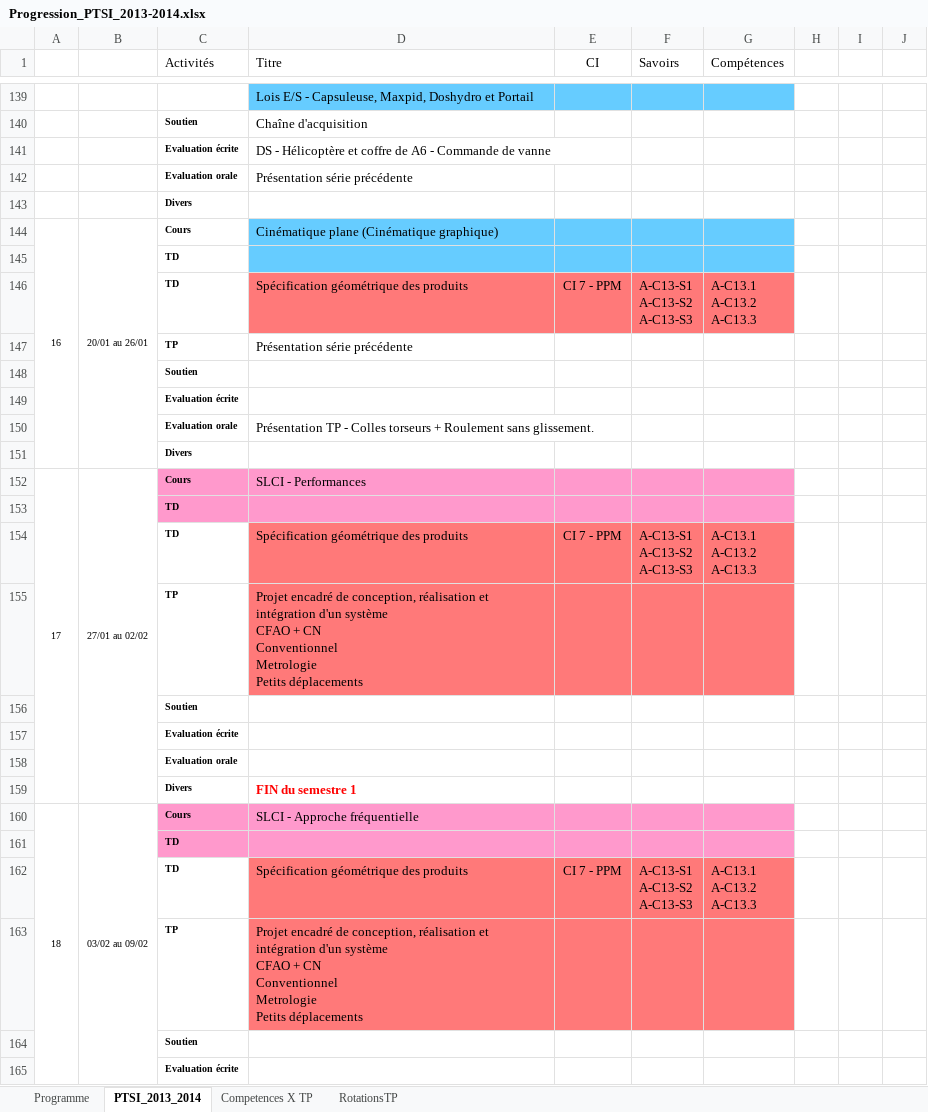
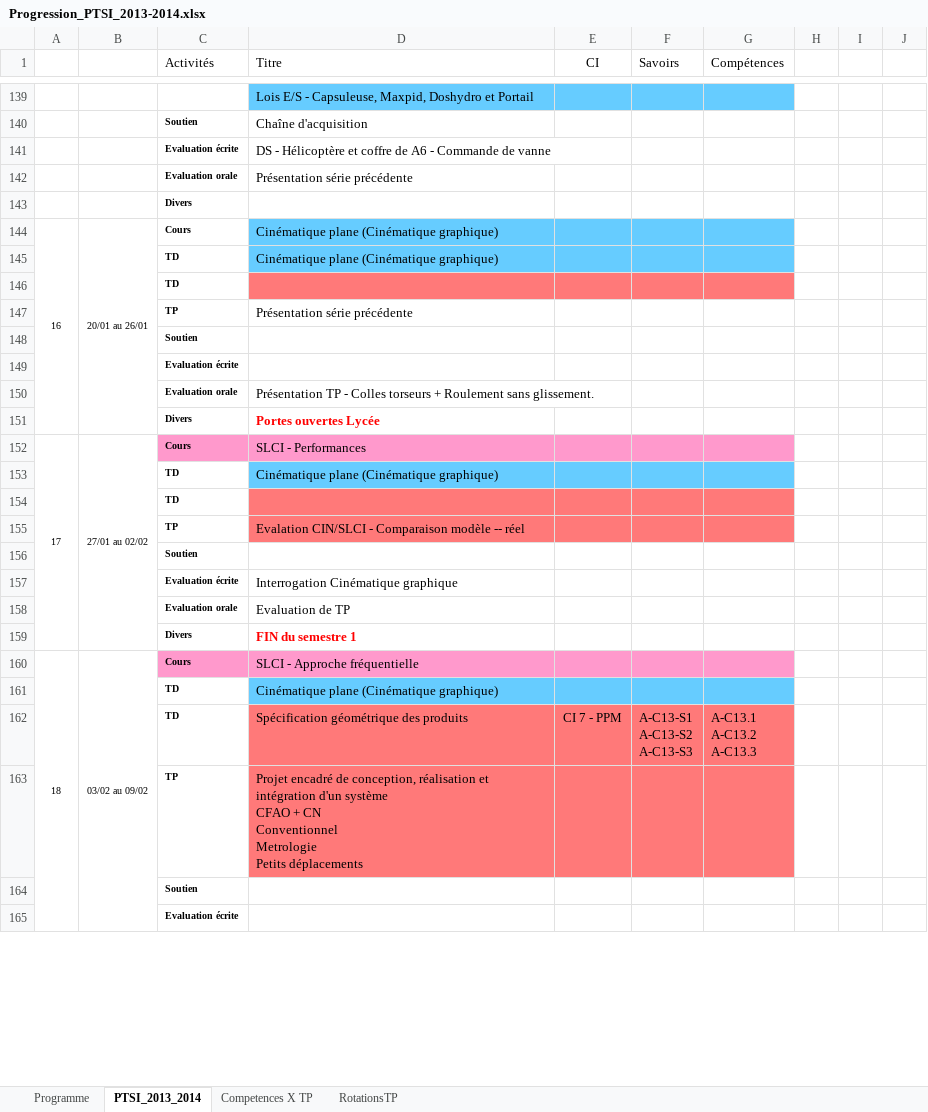
Before and after one commit to xpessoles/PTSI, an Excel workbook: Progression/Progression_PTSI_2013-2014.xlsx, sheet PTSI_2013_2014, drawn as a sheet; only a part is shown, gaps mark what is left out; values as stored, in another font and other column widths than the file's, no borders; charts and pictures and conditional formats not drawn; removed rows and columns are numbered as before the commit, all else as after; ↵ is a line break in a cell; the diff names each change by its address in the sheet, - before the commit and + after, or states it on an @@ line.

Commit message:
MAJ progression

```diff
--- a/Progression/Progression_PTSI_2013-2014.xlsx (sheet PTSI_2013_2014)
+++ b/Progression/Progression_PTSI_2013-2014.xlsx (sheet PTSI_2013_2014)
+row 145:  |  | TD | Cinématique plane (Cinématique graphique)
-D146:G146 fill: #66CCFF
+D146:G146 fill: #FF7979
-row 146:  |  | TD | Spécification géométrique des produits | CI 7 - PPM | A-C13-S1 ↵ A-C13-S2 ↵ A-C13-S3 | A-C13.1 ↵ A-C13.2 ↵ A-C13.3
-D151 (Titre): (empty)
+D151 (Titre): Portes ouvertes Lycée
+row 153:  |  | TD | Cinématique plane (Cinématique graphique)
-C154 fill: #FF99CC
+C154 fill: none
-D154:G154 fill: #FF99CC
+D154:G154 fill: #FF7979
-row 154:  |  | TD | Spécification géométrique des produits | CI 7 - PPM | A-C13-S1 ↵ A-C13-S2 ↵ A-C13-S3 | A-C13.1 ↵ A-C13.2 ↵ A-C13.3
-D155 (Titre): Projet encadré de conception, réalisation et intégration d'un système ↵ CFAO + CN ↵ Conventionnel ↵ Metrologie ↵ Petits déplacements
+D155 (Titre): Evalation CIN/SLCI - Comparaison modèle -- réel
-D157 (Titre): (empty)
+D157 (Titre): Interrogation Cinématique graphique
-D158 (Titre): (empty)
+D158 (Titre): Evaluation de TP
-C161 fill: #FF99CC
+C161 fill: none
-D161 (Titre): (empty)
+D161 (Titre): Cinématique plane (Cinématique graphique)
-D161:G161 fill: #FF99CC
+D161:G161 fill: #66CCFF
```
Also changed, not shown: charts or pictures.
